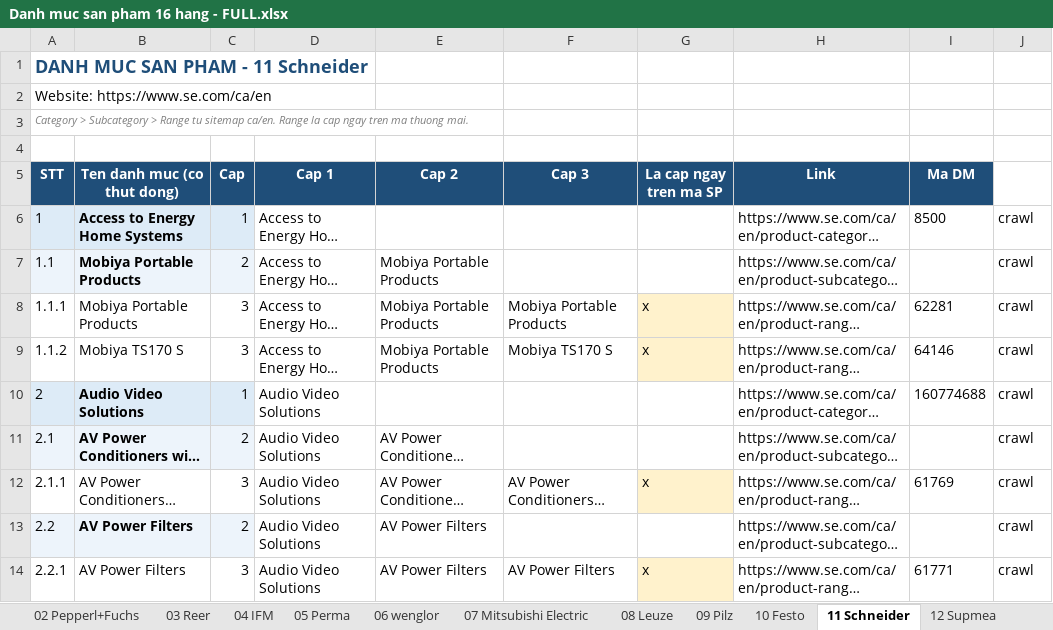
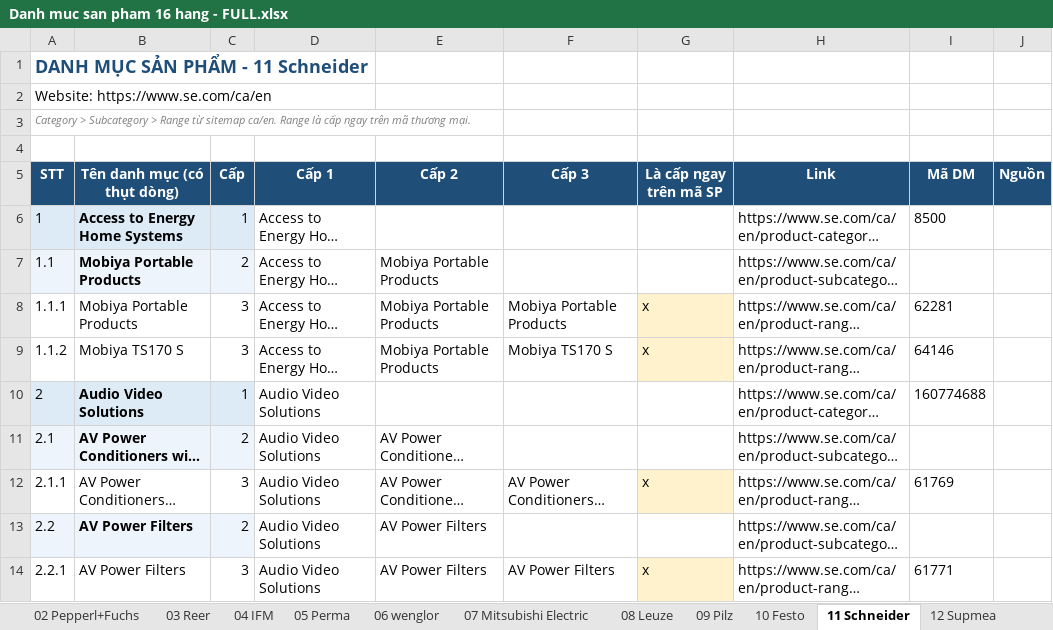
Before and after one commit to manhhh1108/crawls, an Excel workbook: data/Danh muc san pham 16 hang - FULL.xlsx, sheet 11 Schneider, drawn as a sheet; only a part is shown; long unchanged cells end in …; values as stored, in another font and other column widths than the file's, no borders; the diff covers the shown part only; the diff names each change by its address in the sheet, - before the commit and + after, or states it on an @@ line.

Commit message:
Update product catalog and documentation
- Translated notes in the Balluff JSON file for clarity.
- Updated product count for Supmea and OTENNLUX in the Excel file.
- Revised README to reflect additional crawled product codes for Supmea and OTENNLUX, and clarified differences between English and Chinese catalogs.

```diff
--- a/data/Danh muc san pham 16 hang - FULL.xlsx (sheet 11 Schneider)
+++ b/data/Danh muc san pham 16 hang - FULL.xlsx (sheet 11 Schneider)
-A1 (STT): DANH MUC SAN PHAM - 11 Schneider
+A1 (STT): DANH MỤC SẢN PHẨM - 11 Schneider
-A3 (STT): …> Range tu sitemap ca/en. Range la cap ngay tren ma thuong mai.
+A3 (STT): …> Range từ sitemap ca/en. Range là cấp ngay trên mã thương mại.
-B5: Ten danh muc (co thut dong)
+B5: Tên danh mục (có thụt dòng)
-C5: Cap
+C5: Cấp
-D5: Cap 1
+D5: Cấp 1
-E5: Cap 2
+E5: Cấp 2
-F5: Cap 3
+F5: Cấp 3
-G5: La cap ngay tren ma SP
+G5: Là cấp ngay trên mã SP
-I5: Ma DM
+I5: Mã DM
-J5: (empty)
+J5: Nguồn
-J5 fill: none
+J5 fill: #1F4E79
-J6:J14 (Nguồn): crawl
+J6:J14 (Nguồn): (empty)
```
Also changed, not shown: 1209 edited cells elsewhere in this sheet, sheet 10 Festo, sheet 16 OTENNLUX Lighting, sheet 04 IFM, sheet 12 Supmea, sheet 07 Mitsubishi Electric, sheet 02 Pepperl+Fuchs, 10 more sheets, 34 other files.
